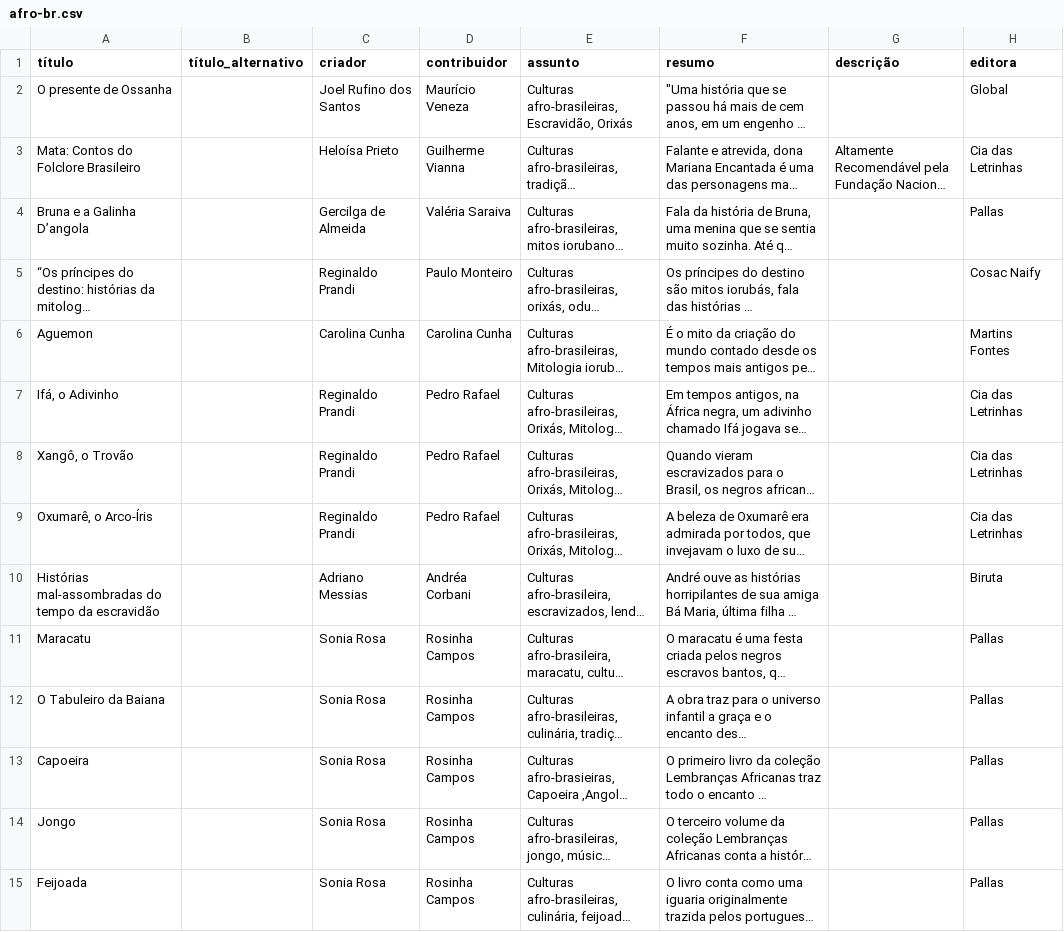
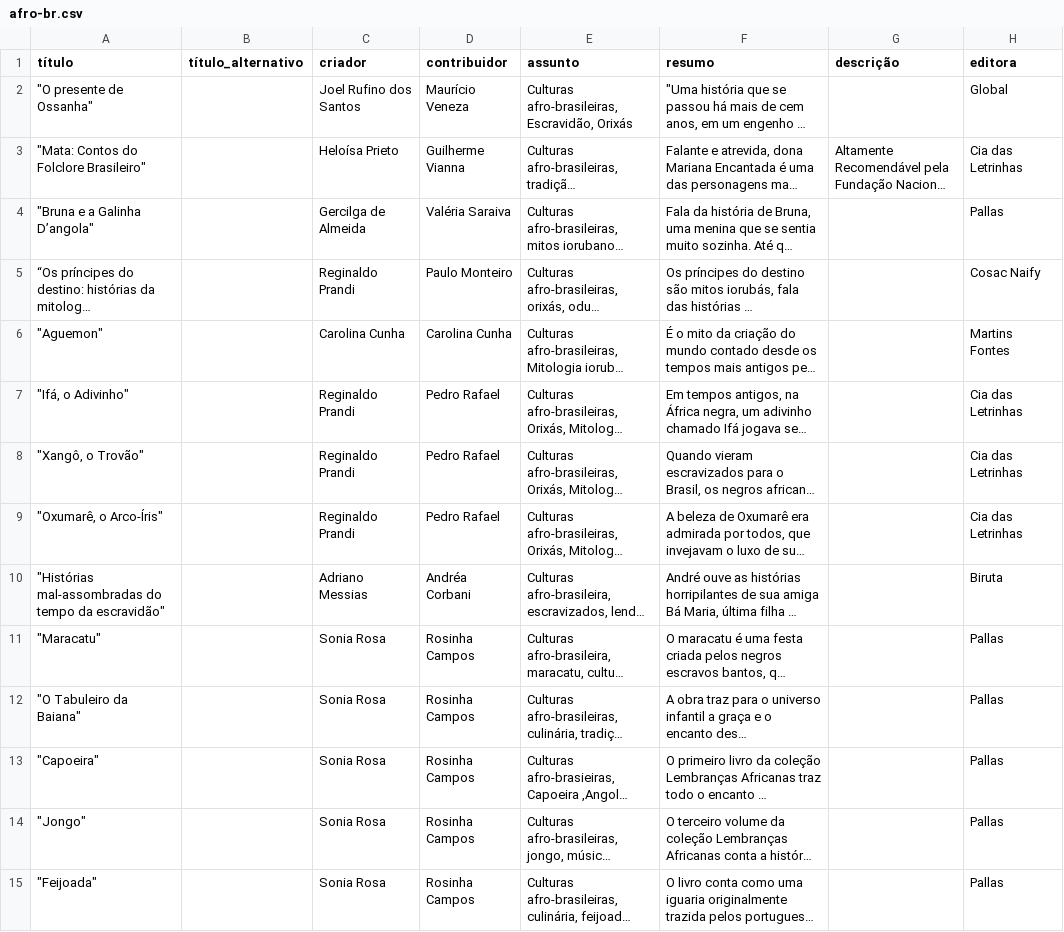
Before and after one commit to Curso-de-Historia-Unilab-Males/dec_literatura, a CSV file: data/clean_data/afro-br.csv, drawn as a sheet; only a part is shown; long unchanged cells end in …; the diff covers the shown part only; the diff names each change by its address in the sheet, - before the commit and + after, or states it on an @@ line.

```diff
--- a/data/clean_data/afro-br.csv
+++ b/data/clean_data/afro-br.csv
-A2 (título): O presente de Ossanha
+A2 (título): "O presente de Ossanha"
-A3 (título): Mata: Contos do Folclore Brasileiro
+A3 (título): "Mata: Contos do Folclore Brasileiro"
-A4 (título): Bruna e a Galinha D’angola
+A4 (título): "Bruna e a Galinha D’angola"
-A6 (título): Aguemon
+A6 (título): "Aguemon"
-A7 (título): Ifá, o Adivinho
+A7 (título): "Ifá, o Adivinho"
-A8 (título): Xangô, o Trovão
+A8 (título): "Xangô, o Trovão"
-A9 (título): Oxumarê, o Arco-Íris
+A9 (título): "Oxumarê, o Arco-Íris"
-A10 (título): Histórias mal-assombradas do tempo da escravidão
+A10 (título): "Histórias mal-assombradas do tempo da escravidão"
-A11 (título): Maracatu
+A11 (título): "Maracatu"
-A12 (título): O Tabuleiro da Baiana
+A12 (título): "O Tabuleiro da Baiana"
-A13 (título): Capoeira
+A13 (título): "Capoeira"
-A14 (título): Jongo
+A14 (título): "Jongo"
-A15 (título): Feijoada
+A15 (título): "Feijoada"
```
Also changed, not shown: 166 edited cells elsewhere in this file, data/clean_data/africa.csv, data/clean_data/full_data.csv, 9 other files.
